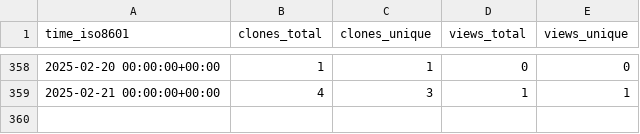
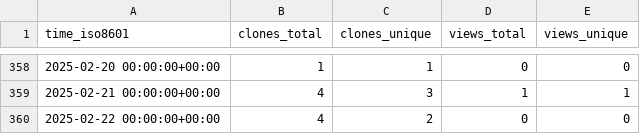
Before and after one commit to stablecaps/demo_terraform_and_serverless, a CSV file: stablecaps/terraform_and_serverless_demo/ghrs-data/views_clones_aggregate.csv, drawn as a sheet; only a part is shown, gaps mark what is left out.

```diff
--- a/stablecaps/terraform_and_serverless_demo/ghrs-data/views_clones_aggregate.csv
+++ b/stablecaps/terraform_and_serverless_demo/ghrs-data/views_clones_aggregate.csv
@@ -359 +359,2 @@ time_iso8601,clones_total,clones_unique,views_total,views_unique
 2025-02-21 00:00:00+00:00,4,3,1,1
+2025-02-22 00:00:00+00:00,4,2,0,0
```
Also changed, not shown: 1 other file.
